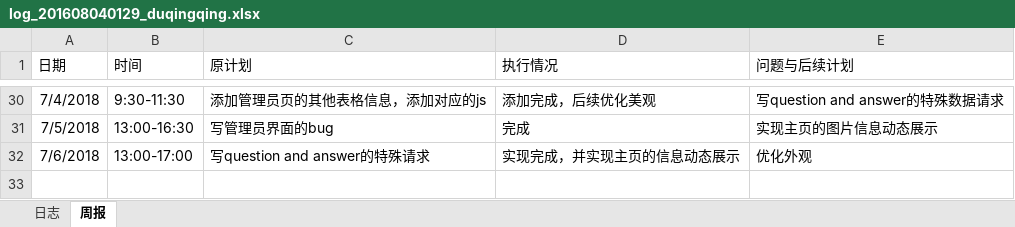
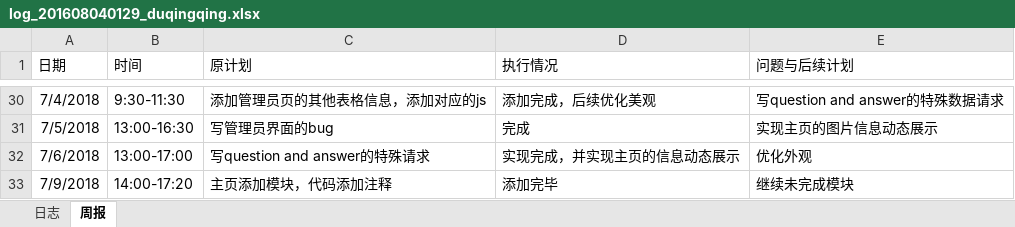
Before and after one commit to laozishidijia/emotion-analyze-cs, an Excel workbook: doc/log/log_201608040129_duqingqing.xlsx, sheet 周报, drawn as a sheet; only a part is shown, gaps mark what is left out; values as stored, in another font and other column widths than the file's, no borders; the diff names each change by its address in the sheet, - before the commit and + after, or states it on an @@ line.

Commit message:
添加日志

```diff
--- a/doc/log/log_201608040129_duqingqing.xlsx (sheet 周报)
+++ b/doc/log/log_201608040129_duqingqing.xlsx (sheet 周报)
+row 33: 7/9/2018 | 14:00-17:20 | 主页添加模块，代码添加注释 | 添加完毕 | 继续未完成模块
```
